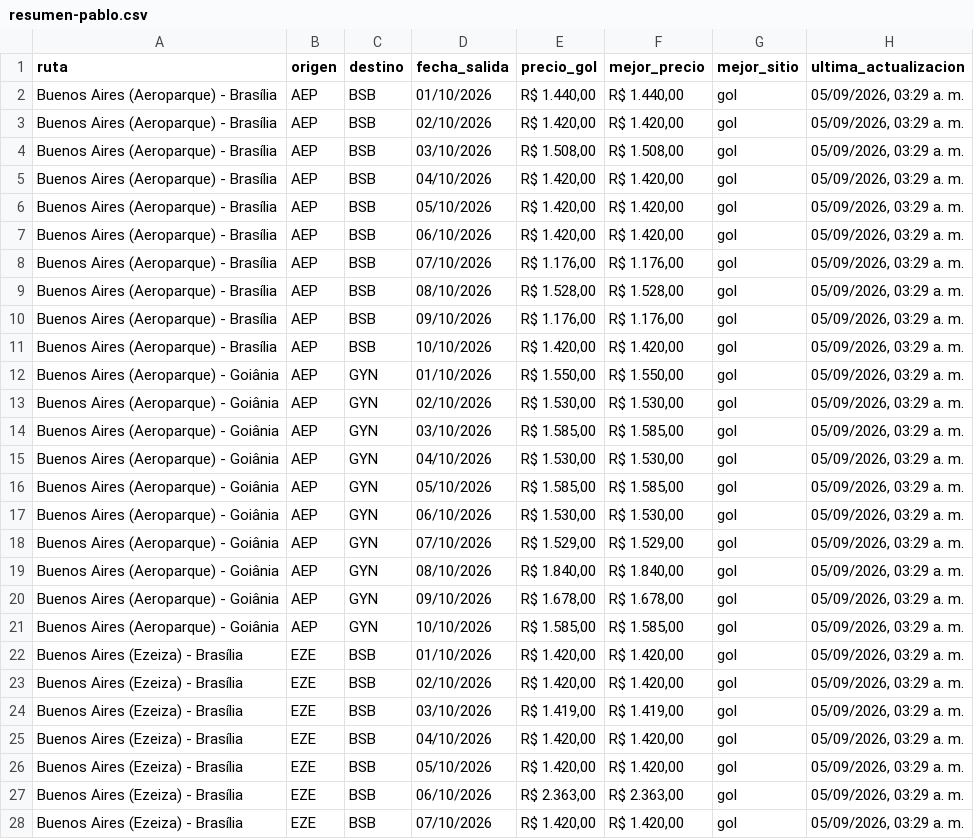
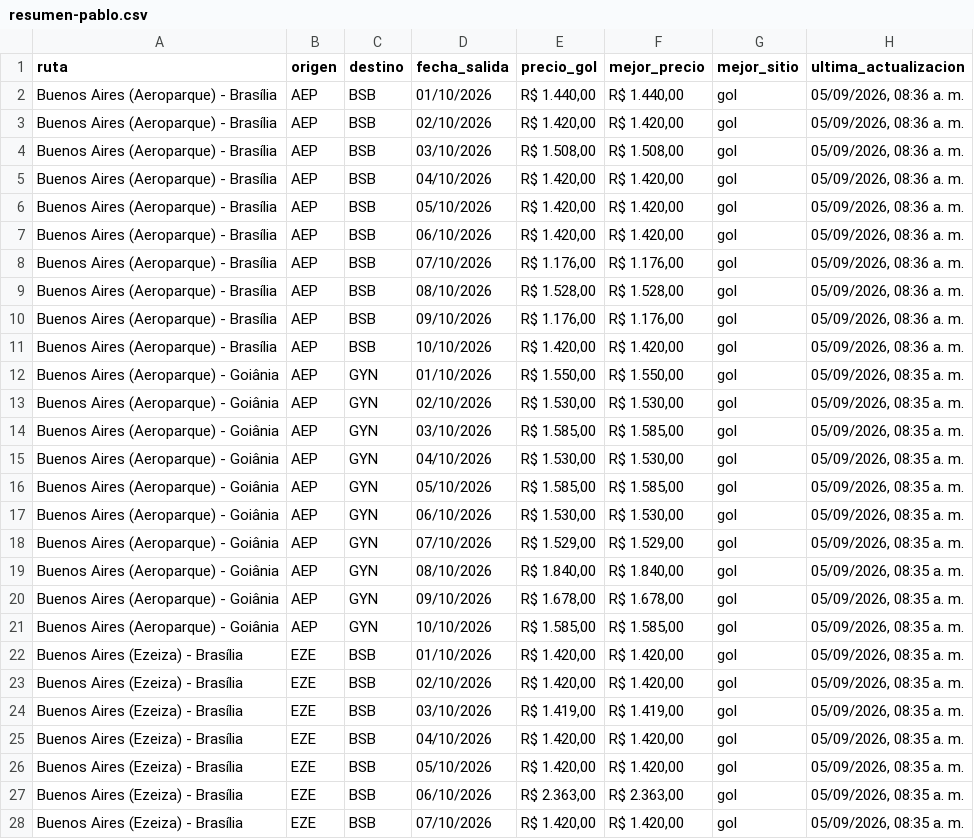
Before and after one commit to PabloNicolasAcevedo/vuelos-tracker, a CSV file: data/resumen-pablo.csv, drawn as a sheet; only a part is shown; the diff covers the shown part only; the diff names each change by its address in the sheet, - before the commit and + after, or states it on an @@ line.

```diff
--- a/data/resumen-pablo.csv
+++ b/data/resumen-pablo.csv
-H2:H11 (ultima_actualizacion): 05/09/2026, 03:29 a. m.
+H2:H11 (ultima_actualizacion): 05/09/2026, 08:36 a. m.
-H12:H28 (ultima_actualizacion): 05/09/2026, 03:29 a. m.
+H12:H28 (ultima_actualizacion): 05/09/2026, 08:35 a. m.
```
Also changed, not shown: 13 edited cells elsewhere in this file, data/resumen-david.csv, 14 other files.
